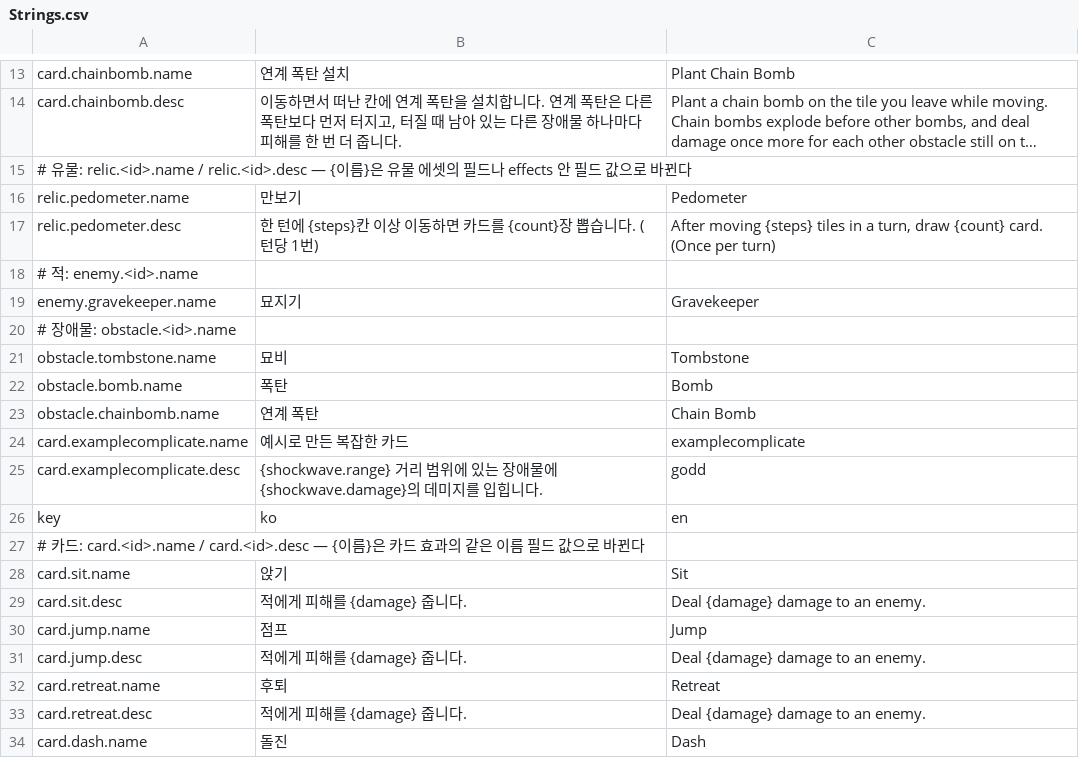
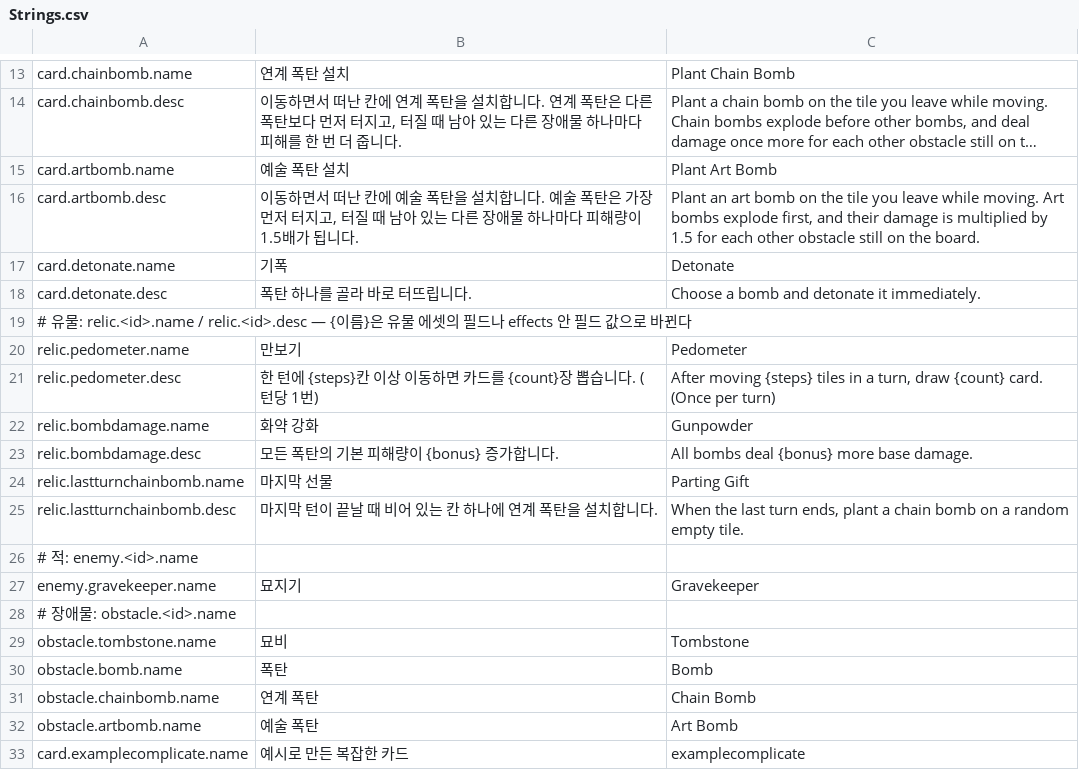
Before and after one commit to ACHiosung/Move-Cute, a CSV file: Assets/Resources/Localization/Strings.csv, drawn as a sheet; only a part is shown, gaps mark what is left out; the shorter side is filled out with more unchanged rows; long unchanged cells end in …; the diff names each change by its address in the sheet, - before the commit and + after, or states it on an @@ line.

```diff
--- a/Assets/Resources/Localization/Strings.csv
+++ b/Assets/Resources/Localization/Strings.csv
+row 15: card.artbomb.name | 예술 폭탄 설치 | Plant Art Bomb
+row 16: card.artbomb.desc | 이동하면서 떠난 칸에 예술 폭탄을 설치합니다. 예술 폭탄은 가장 먼저 터지고, 터질 때 남아 있는 다른 장애물 하나마다 피해량이 1.5배가 됩니다. | Plant an art bomb on the tile you leave while moving. Art bombs explode first, and their damage is multiplied by 1.5 for each other obstacle still on the board.
+row 17: card.detonate.name | 기폭 | Detonate
+row 18: card.detonate.desc | 폭탄 하나를 골라 바로 터뜨립니다. | Choose a bomb and detonate it immediately.
+row 22: relic.bombdamage.name | 화약 강화 | Gunpowder
+row 23: relic.bombdamage.desc | 모든 폭탄의 기본 피해량이 {bonus} 증가합니다. | All bombs deal {bonus} more base damage.
+row 24: relic.lastturnchainbomb.name | 마지막 선물 | Parting Gift
+row 25: relic.lastturnchainbomb.desc | 마지막 턴이 끝날 때 비어 있는 칸 하나에 연계 폭탄을 설치합니다. | When the last turn ends, plant a chain bomb on a random empty tile.
+row 32: obstacle.artbomb.name | 예술 폭탄 | Art Bomb
```
Also changed, not shown: 26 other files.
